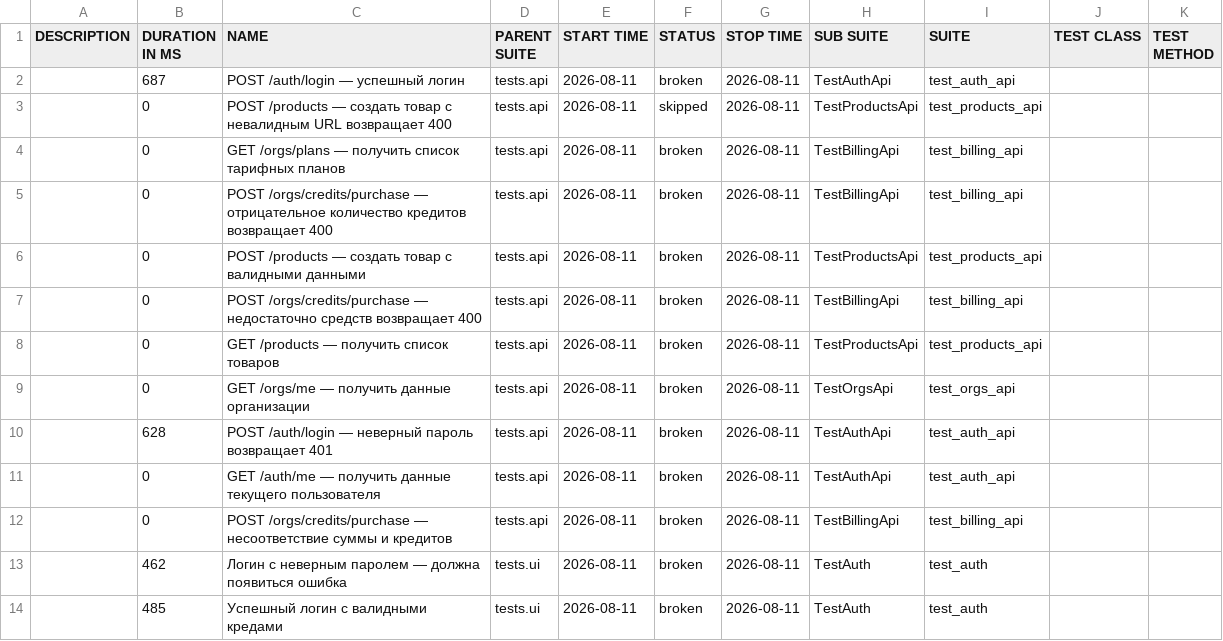
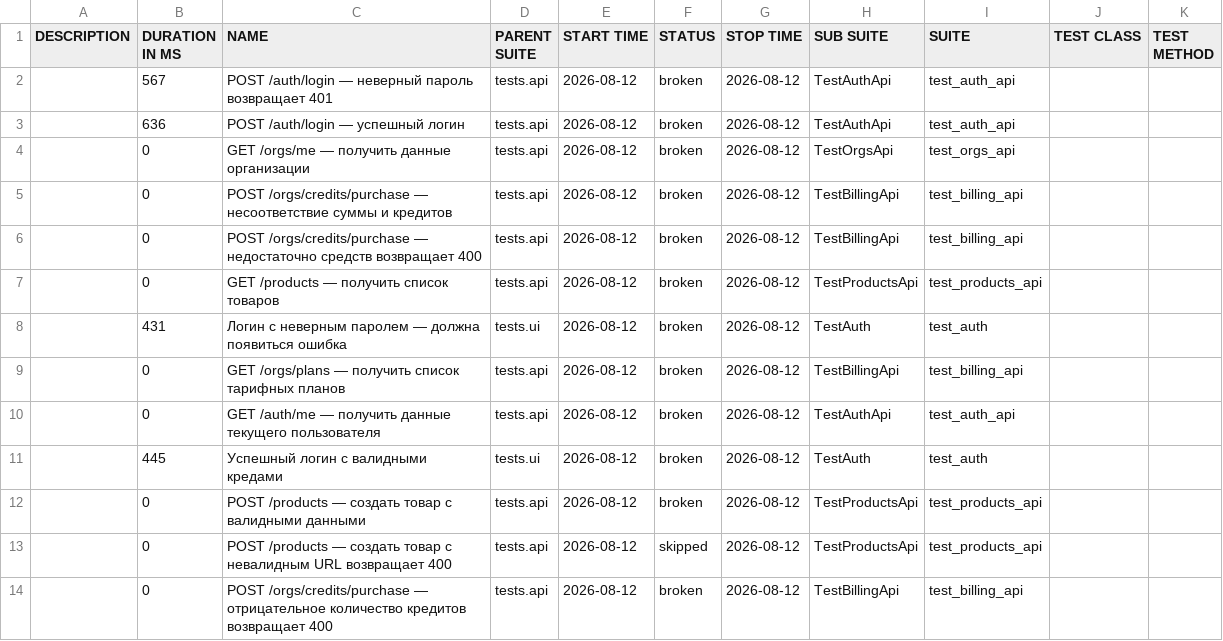
Before and after one commit to Sunaaa1/kartochki-tests, a CSV file: data/suites.csv, drawn as a sheet.

```diff
--- a/data/suites.csv
+++ b/data/suites.csv
@@ -1,14 +1,14 @@
 "DESCRIPTION","DURATION IN MS","NAME","PARENT SUITE","START TIME","STATUS","STOP TIME","SUB SUITE","SUITE","TEST CLASS","TEST METHOD"
-"","687","POST /auth/login — успешный логин","tests.api","2026-08-11","broken","2026-08-11","TestAuthApi","test_auth_api","",""
-"","0","POST /products — создать товар с невалидным URL возвращает 400","tests.api","2026-08-11","skipped","2026-08-11","TestProductsApi","test_products_api","",""
-"","0","GET /orgs/plans — получить список тарифных планов","tests.api","2026-08-11","broken","2026-08-11","TestBillingApi","test_billing_api","",""
-"","0","POST /orgs/credits/purchase — отрицательное количество кредитов возвращает 400","tests.api","2026-08-11","broken","2026-08-11","TestBillingApi","test_billing_api","",""
-"","0","POST /products — создать товар с валидными данными","tests.api","2026-08-11","broken","2026-08-11","TestProductsApi","test_products_api","",""
-"","0","POST /orgs/credits/purchase — недостаточно средств возвращает 400","tests.api","2026-08-11","broken","2026-08-11","TestBillingApi","test_billing_api","",""
-"","0","GET /products — получить список товаров","tests.api","2026-08-11","broken","2026-08-11","TestProductsApi","test_products_api","",""
-"","0","GET /orgs/me — получить данные организации","tests.api","2026-08-11","broken","2026-08-11","TestOrgsApi","test_orgs_api","",""
-"","628","POST /auth/login — неверный пароль возвращает 401","tests.api","2026-08-11","broken","2026-08-11","TestAuthApi","test_auth_api","",""
-"","0","GET /auth/me — получить данные текущего пользователя","tests.api","2026-08-11","broken","2026-08-11","TestAuthApi","test_auth_api","",""
-"","0","POST /orgs/credits/purchase — несоответствие суммы и кредитов","tests.api","2026-08-11","broken","2026-08-11","TestBillingApi","test_billing_api","",""
-"","462","Логин с неверным паролем — должна появиться ошибка","tests.ui","2026-08-11","broken","2026-08-11","TestAuth","test_auth","",""
-"","485","Успешный логин с валидными кредами","tests.ui","2026-08-11","broken","2026-08-11","TestAuth","test_auth","",""
+"","567","POST /auth/login — неверный пароль возвращает 401","tests.api","2026-08-12","broken","2026-08-12","TestAuthApi","test_auth_api","",""
+"","636","POST /auth/login — успешный логин","tests.api","2026-08-12","broken","2026-08-12","TestAuthApi","test_auth_api","",""
+"","0","GET /orgs/me — получить данные организации","tests.api","2026-08-12","broken","2026-08-12","TestOrgsApi","test_orgs_api","",""
+"","0","POST /orgs/credits/purchase — несоответствие суммы и кредитов","tests.api","2026-08-12","broken","2026-08-12","TestBillingApi","test_billing_api","",""
+"","0","POST /orgs/credits/purchase — недостаточно средств возвращает 400","tests.api","2026-08-12","broken","2026-08-12","TestBillingApi","test_billing_api","",""
+"","0","GET /products — получить список товаров","tests.api","2026-08-12","broken","2026-08-12","TestProductsApi","test_products_api","",""
+"","431","Логин с неверным паролем — должна появиться ошибка","tests.ui","2026-08-12","broken","2026-08-12","TestAuth","test_auth","",""
+"","0","GET /orgs/plans — получить список тарифных планов","tests.api","2026-08-12","broken","2026-08-12","TestBillingApi","test_billing_api","",""
+"","0","GET /auth/me — получить данные текущего пользователя","tests.api","2026-08-12","broken","2026-08-12","TestAuthApi","test_auth_api","",""
+"","445","Успешный логин с валидными кредами","tests.ui","2026-08-12","broken","2026-08-12","TestAuth","test_auth","",""
+"","0","POST /products — создать товар с валидными данными","tests.api","2026-08-12","broken","2026-08-12","TestProductsApi","test_products_api","",""
+"","0","POST /products — создать товар с невалидным URL возвращает 400","tests.api","2026-08-12","skipped","2026-08-12","TestProductsApi","test_products_api","",""
+"","0","POST /orgs/credits/purchase — отрицательное количество кредитов возвращает 400","tests.api","2026-08-12","broken","2026-08-12","TestBillingApi","test_billing_api","",""
```
Also changed, not shown: data/behaviors.csv, 47 other files.
